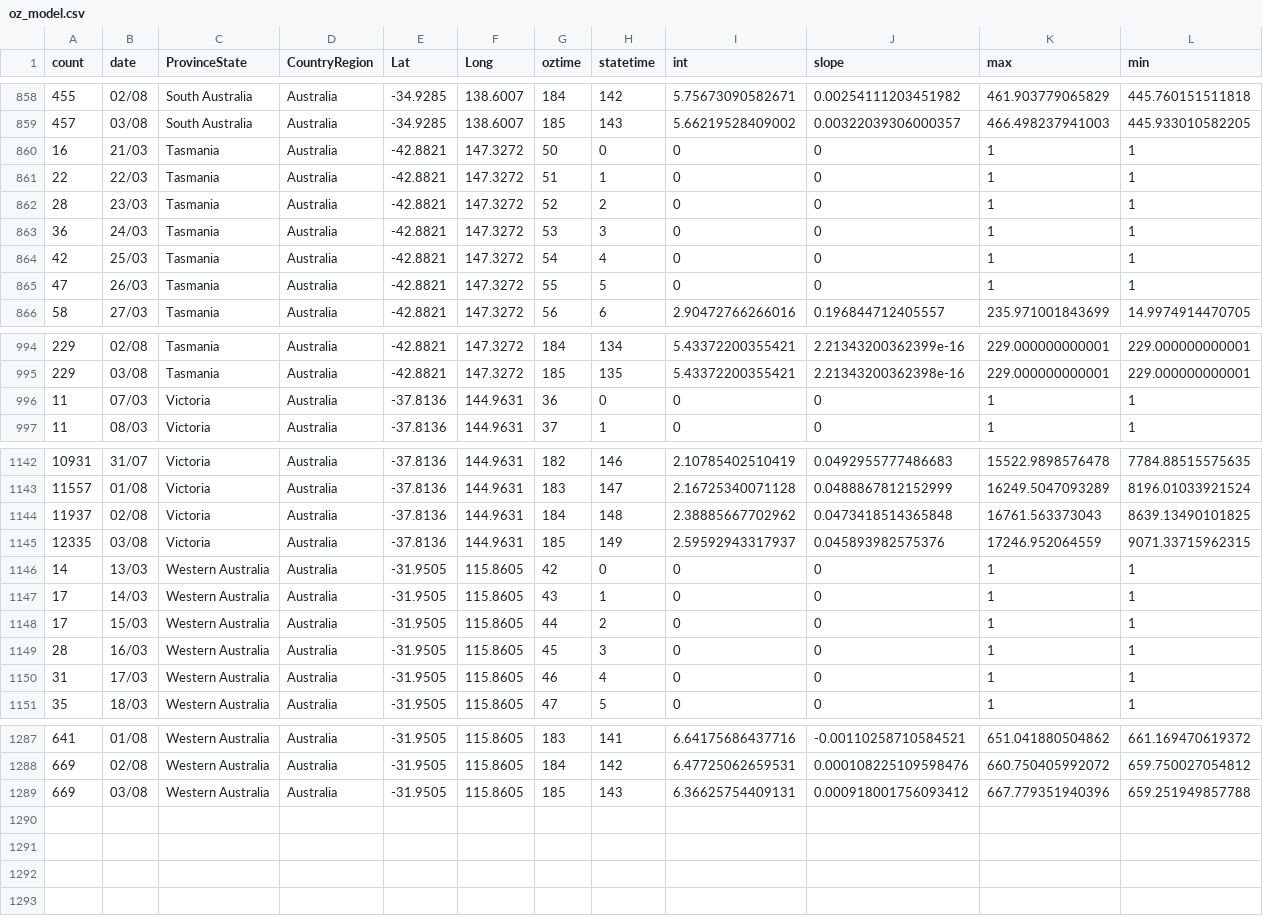
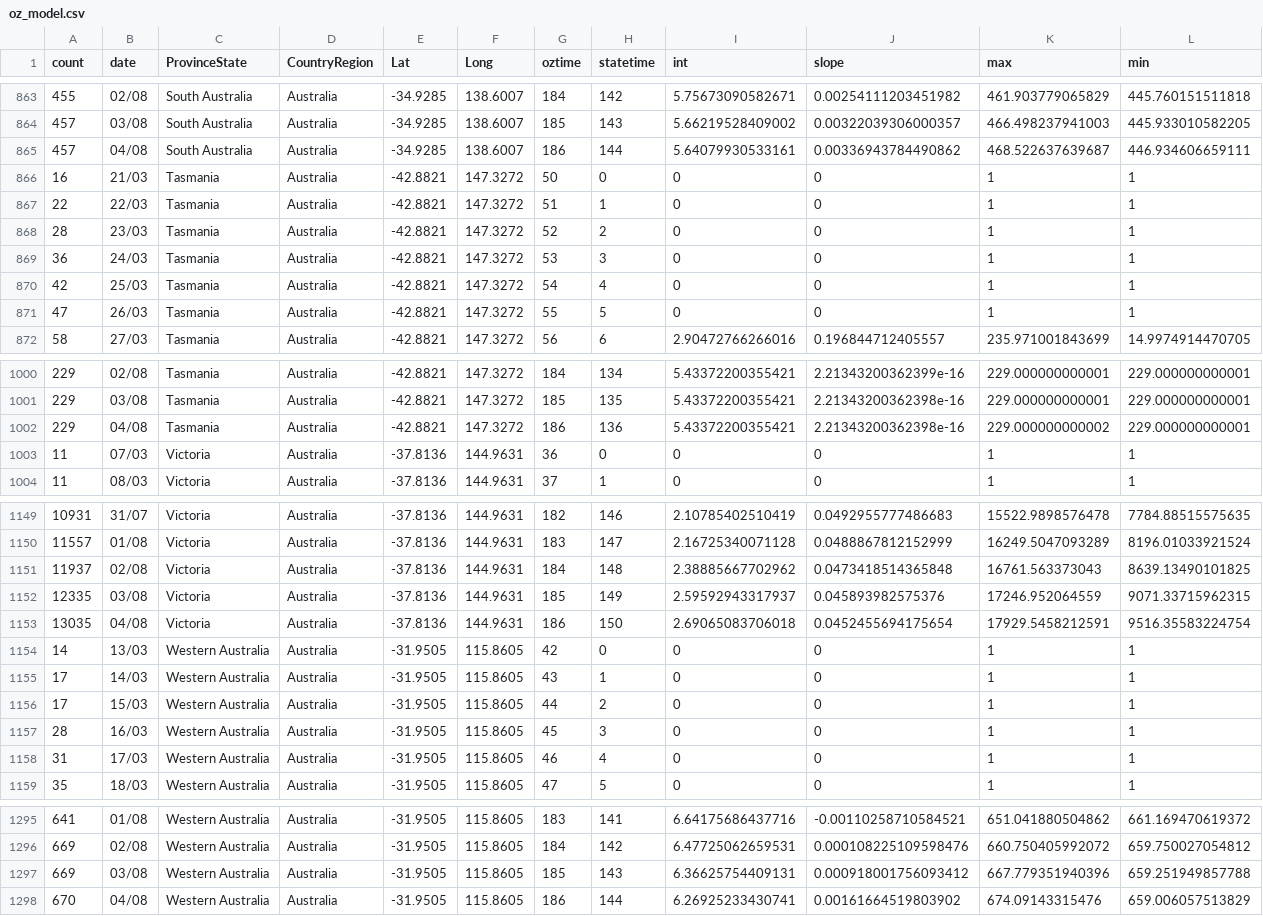
Before and after one commit to TimothyStaples/oz_covid_trajectory, a CSV file: oz_model.csv, drawn as a sheet; only a part is shown, gaps mark what is left out; rows hold the shown columns only; the diff covers the shown part only; the diff names each change by its address in the sheet, - before the commit and + after, or states it on an @@ line.

```diff
--- a/oz_model.csv
+++ b/oz_model.csv
+row 865: 457 | 04/08 | South Australia | Australia | -34.9285 | 138.6007 | 186 | 144 | 5.64079930533161 | 0.00336943784490862 | 468.522637639687 | 446.934606659111
+row 1002: 229 | 04/08 | Tasmania | Australia | -42.8821 | 147.3272 | 186 | 136 | 5.43372200355421 | 2.21343200362398e-16 | 229.000000000002 | 229.000000000001
+row 1153: 13035 | 04/08 | Victoria | Australia | -37.8136 | 144.9631 | 186 | 150 | 2.69065083706018 | 0.0452455694175654 | 17929.5458212591 | 9516.35583224754
+row 1298: 670 | 04/08 | Western Australia | Australia | -31.9505 | 115.8605 | 186 | 144 | 6.26925233430741 | 0.00161664519803902 | 674.09143315476 | 659.006057513829
```
Also changed, not shown: 5 added rows elsewhere in this file, oz_model_point.csv, oz_slope.csv.
